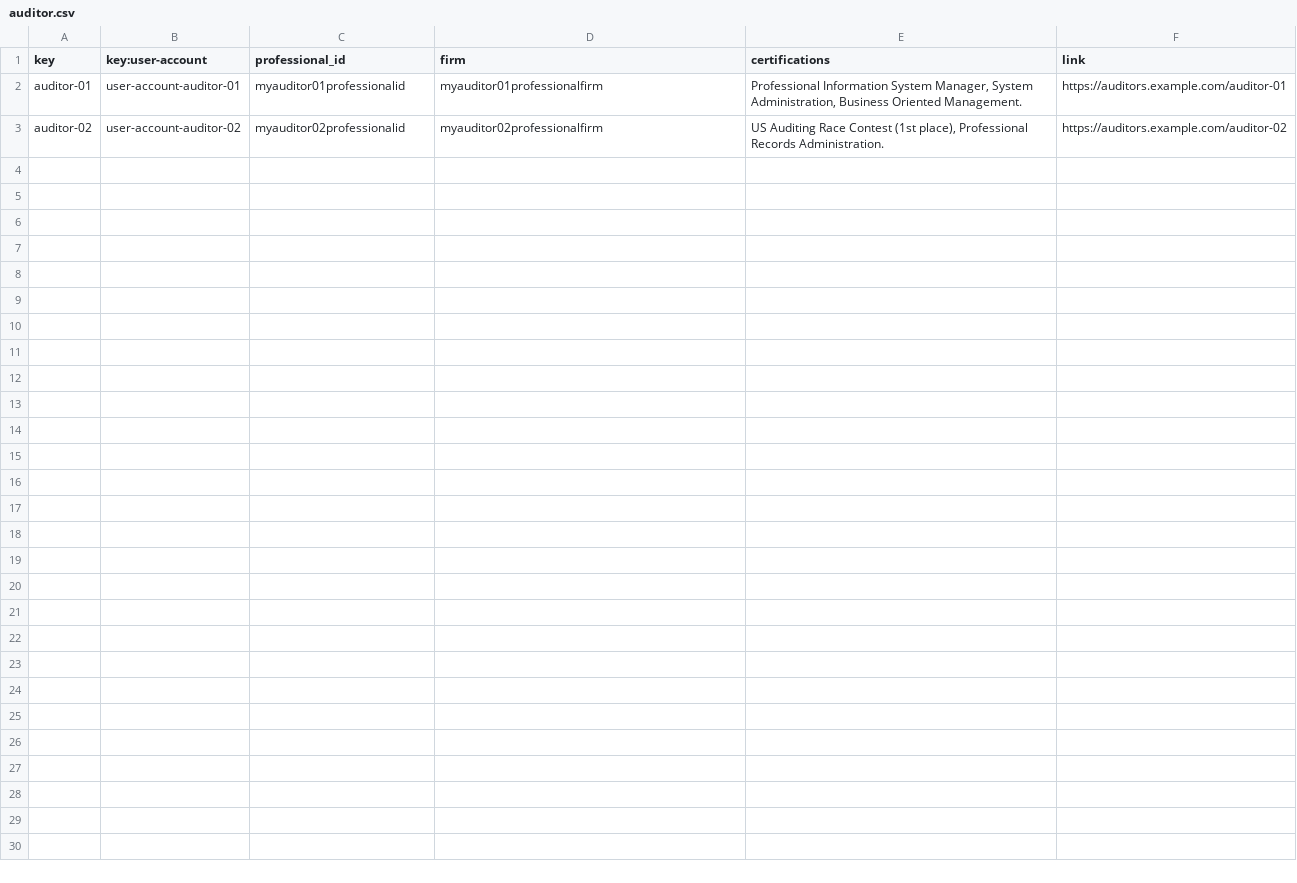
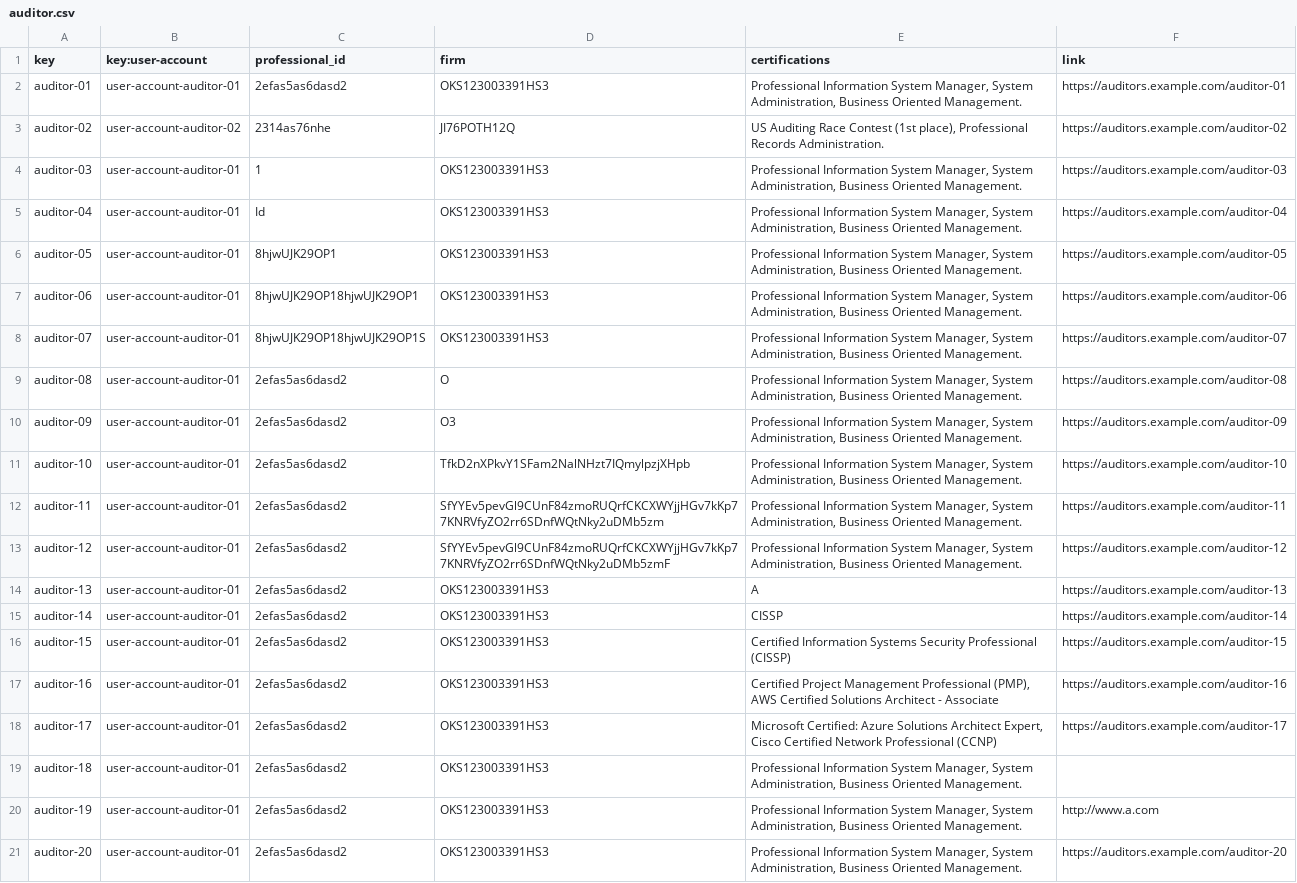
Before and after one commit to IsmaelRuizJurado/Acme-L3-D02-23.1, a CSV file: src/main/webapp/WEB-INF/resources/sample-data/auditor.csv, drawn as a sheet.

Commit message:
Add Auditor sample data

```diff
--- a/src/main/webapp/WEB-INF/resources/sample-data/auditor.csv
+++ b/src/main/webapp/WEB-INF/resources/sample-data/auditor.csv
@@ -1,3 +1,21 @@
 key,key:user-account,professional_id,firm,certifications,link
-auditor-01,user-account-auditor-01,myauditor01professionalid,myauditor01professionalfirm,"Professional Information System Manager, System Administration, Business Oriented Management.",https://auditors.example.com/auditor-01
-auditor-02,user-account-auditor-02,myauditor02professionalid,myauditor02professionalfirm,"US Auditing Race Contest (1st place), Professional Records Administration.",https://auditors.example.com/auditor-02
+auditor-01,user-account-auditor-01,2efas5as6dasd2,OKS123003391HS3,"Professional Information System Manager, System Administration, Business Oriented Management.",https://auditors.example.com/auditor-01
+auditor-02,user-account-auditor-02,2314as76nhe,JI76POTH12Q,"US Auditing Race Contest (1st place), Professional Records Administration.",https://auditors.example.com/auditor-02
+auditor-03,user-account-auditor-01,1,OKS123003391HS3,"Professional Information System Manager, System Administration, Business Oriented Management.",https://auditors.example.com/auditor-03
+auditor-04,user-account-auditor-01,Id,OKS123003391HS3,"Professional Information System Manager, System Administration, Business Oriented Management.",https://auditors.example.com/auditor-04
+auditor-05,user-account-auditor-01,8hjwUJK29OP1,OKS123003391HS3,"Professional Information System Manager, System Administration, Business Oriented Management.",https://auditors.example.com/auditor-05
+auditor-06,user-account-auditor-01,8hjwUJK29OP18hjwUJK29OP1,OKS123003391HS3,"Professional Information System Manager, System Administration, Business Oriented Management.",https://auditors.example.com/auditor-06
+auditor-07,user-account-auditor-01,8hjwUJK29OP18hjwUJK29OP1S,OKS123003391HS3,"Professional Information System Manager, System Administration, Business Oriented Management.",https://auditors.example.com/auditor-07
+auditor-08,user-account-auditor-01,2efas5as6dasd2,O,"Professional Information System Manager, System Administration, Business Oriented Management.",https://auditors.example.com/auditor-08
+auditor-09,user-account-auditor-01,2efas5as6dasd2,O3,"Professional Information System Manager, System Administration, Business Oriented Management.",https://auditors.example.com/auditor-09
+auditor-10,user-account-auditor-01,2efas5as6dasd2,TfkD2nXPkvY1SFam2NalNHzt7IQmylpzjXHpb,"Professional Information System Manager, System Administration, Business Oriented Management.",https://auditors.example.com/auditor-10
+auditor-11,user-account-auditor-01,2efas5as6dasd2,SfYYEv5pevGl9CUnF84zmoRUQrfCKCXWYjjHGv7kKp77KNRVfyZO2rr6SDnfWQtNky2uDMb5zm,"Professional Information System Manager, System Administration, Business Oriented Management.",https://auditors.example.com/auditor-11
+auditor-12,user-account-auditor-01,2efas5as6dasd2,SfYYEv5pevGl9CUnF84zmoRUQrfCKCXWYjjHGv7kKp77KNRVfyZO2rr6SDnfWQtNky2uDMb5zmF,"Professional Information System Manager, System Administration, Business Oriented Management.",https://auditors.example.com/auditor-12
+auditor-13,user-account-auditor-01,2efas5as6dasd2,OKS123003391HS3,"A",https://auditors.example.com/auditor-13
+auditor-14,user-account-auditor-01,2efas5as6dasd2,OKS123003391HS3,"CISSP",https://auditors.example.com/auditor-14
+auditor-15,user-account-auditor-01,2efas5as6dasd2,OKS123003391HS3,"Certified Information Systems Security Professional (CISSP)",https://auditors.example.com/auditor-15
+auditor-16,user-account-auditor-01,2efas5as6dasd2,OKS123003391HS3,"Certified Project Management Professional (PMP), AWS Certified Solutions Architect - Associate",https://auditors.example.com/auditor-16
+auditor-17,user-account-auditor-01,2efas5as6dasd2,OKS123003391HS3,"Microsoft Certified: Azure Solutions Architect Expert, Cisco Certified Network Professional (CCNP)",https://auditors.example.com/auditor-17
+auditor-18,user-account-auditor-01,2efas5as6dasd2,OKS123003391HS3,"Professional Information System Manager, System Administration, Business Oriented Management.",
+auditor-19,user-account-auditor-01,2efas5as6dasd2,OKS123003391HS3,"Professional Information System Manager, System Administration, Business Oriented Management.",http://www.a.com
+auditor-20,user-account-auditor-01,2efas5as6dasd2,OKS123003391HS3,"Professional Information System Manager, System Administration, Business Oriented Management.",https://auditors.example.com/auditor-20
```
